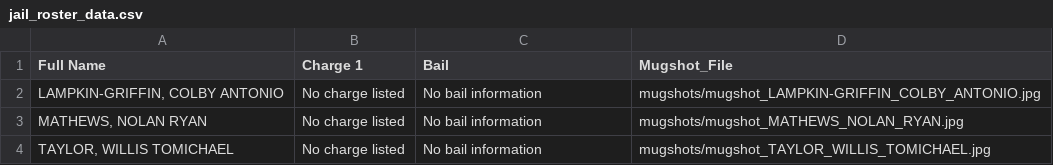
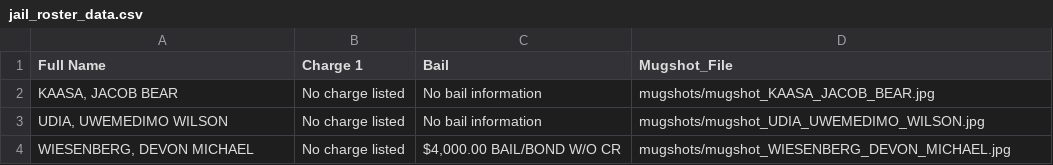
Before and after one commit to ryanjhermes/minneapolismugshots, a CSV file: jail_roster_data.csv, drawn as a sheet.

```diff
--- a/jail_roster_data.csv
+++ b/jail_roster_data.csv
@@ -1,4 +1,4 @@
 Full Name,Charge 1,Bail,Mugshot_File
-"LAMPKIN-GRIFFIN, COLBY ANTONIO",No charge listed,No bail information,mugshots/mugshot_LAMPKIN-GRIFFIN_COLBY_ANTONIO.jpg
-"MATHEWS, NOLAN RYAN",No charge listed,No bail information,mugshots/mugshot_MATHEWS_NOLAN_RYAN.jpg
-"TAYLOR, WILLIS TOMICHAEL",No charge listed,No bail information,mugshots/mugshot_TAYLOR_WILLIS_TOMICHAEL.jpg
+"KAASA, JACOB BEAR",No charge listed,No bail information,mugshots/mugshot_KAASA_JACOB_BEAR.jpg
+"UDIA, UWEMEDIMO WILSON",No charge listed,No bail information,mugshots/mugshot_UDIA_UWEMEDIMO_WILSON.jpg
+"WIESENBERG, DEVON MICHAEL",No charge listed,"$4,000.00 BAIL/BOND W/O CR",mugshots/mugshot_WIESENBERG_DEVON_MICHAEL.jpg
```
Also changed, not shown: 4 other files.
